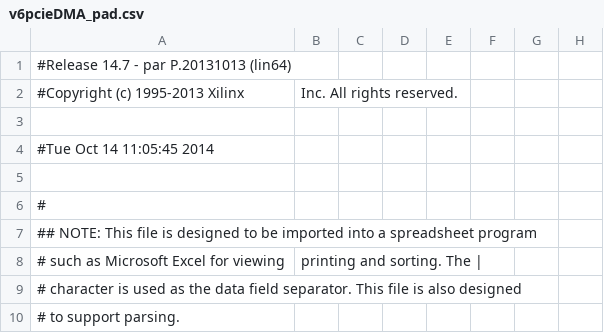
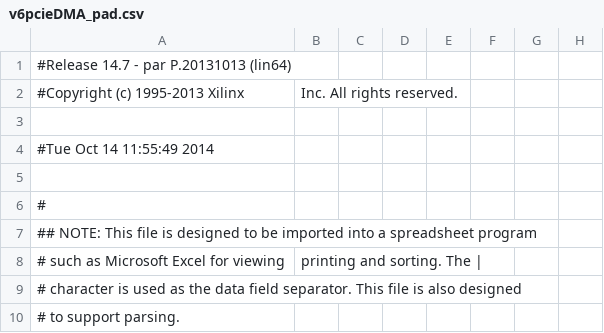
Before and after one commit to vsilantiev/ISEAC701, a CSV file: v6pcieDMA_pad.csv, drawn as a sheet; only a part is shown; the diff names each change by its address in the sheet, - before the commit and + after, or states it on an @@ line.

```diff
--- a/v6pcieDMA_pad.csv
+++ b/v6pcieDMA_pad.csv
-A4: #Tue Oct 14 11:05:45 2014
+A4: #Tue Oct 14 11:55:49 2014
```
Also changed, not shown: 53 other files.
